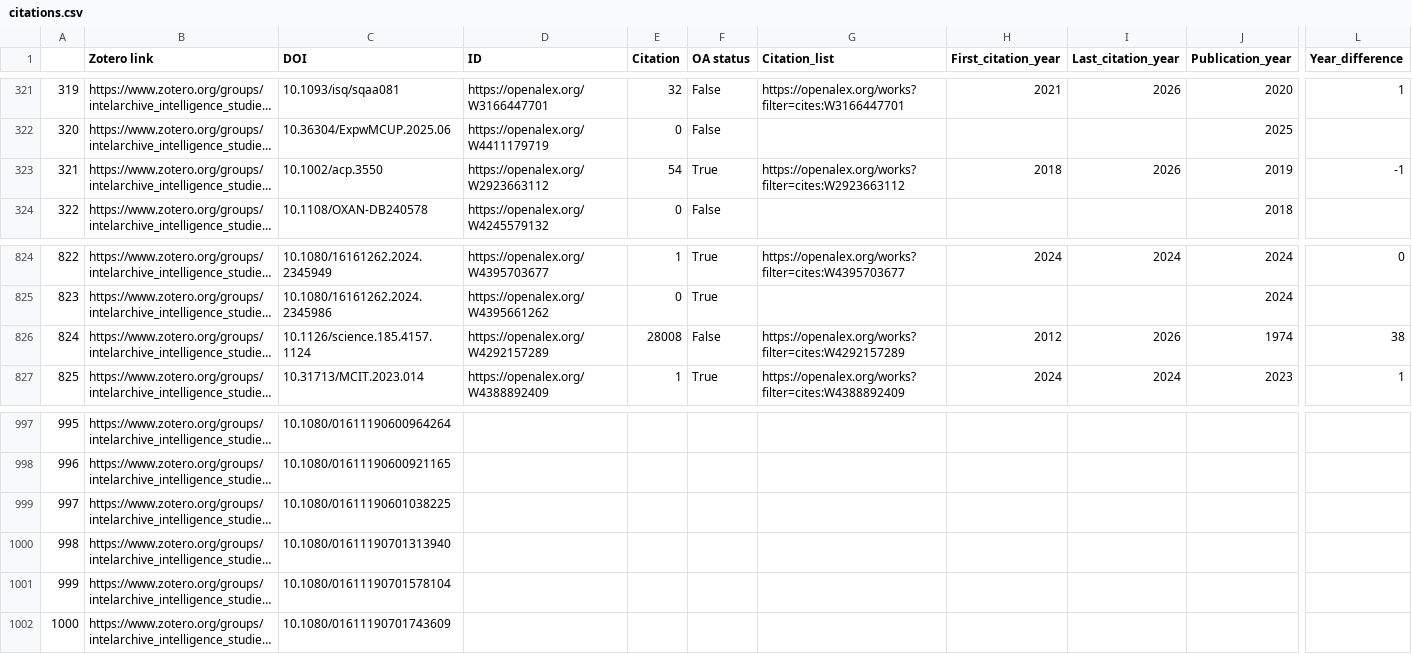
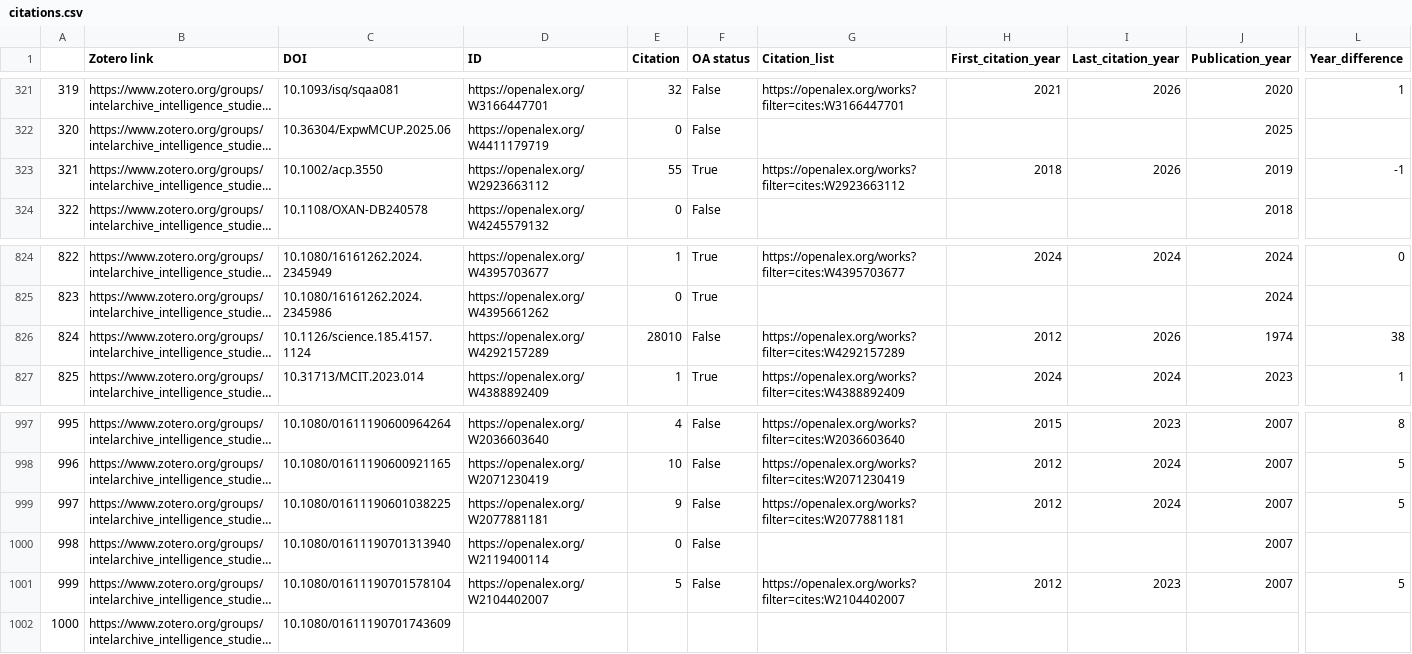
Before and after one commit to yusufaliozkan/clone-zotero-intelligence-bibliography, a CSV file: citations.csv, drawn as a sheet; only a part is shown, gaps mark what is left out; long unchanged cells end in …; the diff covers the shown part only; the diff names each change by its address in the sheet, - before the commit and + after, or states it on an @@ line.

```diff
--- a/citations.csv
+++ b/citations.csv
-E323 (Citation): 54
+E323 (Citation): 55
-E826 (Citation): 28008
+E826 (Citation): 28010
-D997 (ID): (empty)
+D997 (ID): https://openalex.org/W2036603640
-E997 (Citation): (empty)
+E997 (Citation): 4
-F997:F1001 (OA status): (empty)
+F997:F1001 (OA status): False
-G997 (Citation_list): (empty)
+G997 (Citation_list): https://openalex.org/works?filter=cites:W2036603640
-H997 (First_citation_year): (empty)
+H997 (First_citation_year): 2015
-I997 (Last_citation_year): (empty)
+I997 (Last_citation_year): 2023
-J997:J1001 (Publication_year): (empty)
+J997:J1001 (Publication_year): 2007
-L997 (Year_difference): (empty)
+L997 (Year_difference): 8
-D998 (ID): (empty)
+D998 (ID): https://openalex.org/W2071230419
-E998 (Citation): (empty)
+E998 (Citation): 10
-G998 (Citation_list): (empty)
+G998 (Citation_list): https://openalex.org/works?filter=cites:W2071230419
-H998:H999 (First_citation_year): (empty)
+H998:H999 (First_citation_year): 2012
-I998:I999 (Last_citation_year): (empty)
+I998:I999 (Last_citation_year): 2024
-L998:L999 (Year_difference): (empty)
+L998:L999 (Year_difference): 5
-D999 (ID): (empty)
+D999 (ID): https://openalex.org/W2077881181
-E999 (Citation): (empty)
+E999 (Citation): 9
-G999 (Citation_list): (empty)
+G999 (Citation_list): https://openalex.org/works?filter=cites:W2077881181
-D1000 (ID): (empty)
+D1000 (ID): https://openalex.org/W2119400114
-E1000 (Citation): (empty)
+E1000 (Citation): 0
-D1001 (ID): (empty)
+D1001 (ID): https://openalex.org/W2104402007
-E1001 (Citation): (empty)
+E1001 (Citation): 5
-G1001 (Citation_list): (empty)
+G1001 (Citation_list): https://openalex.org/works?filter=cites:W2104402007
-H1001 (First_citation_year): (empty)
+H1001 (First_citation_year): 2012
-I1001 (Last_citation_year): (empty)
+I1001 (Last_citation_year): 2023
-L1001 (Year_difference): (empty)
+L1001 (Year_difference): 5
```
Also changed, not shown: 40 edited cells elsewhere in this file.
